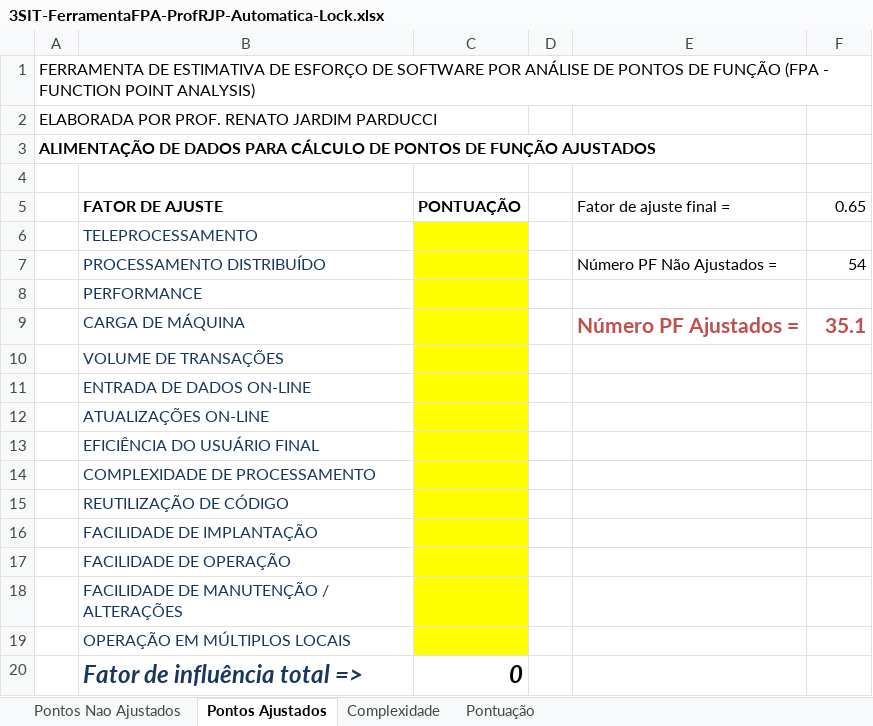
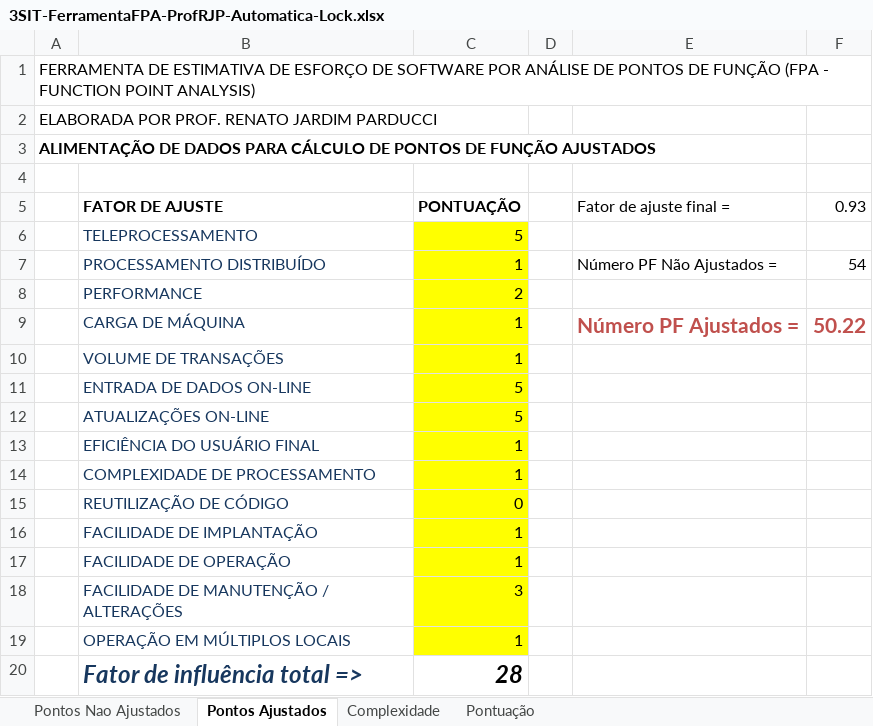
Before and after one commit to Thouser12/FPA, an Excel workbook: 3SIT-FerramentaFPA-ProfRJP-Automatica-Lock.xlsx, sheet Pontos Ajustados, drawn as a sheet; values as stored, in another font and other column widths than the file's, no borders; the diff names each change by its address in the sheet, - before the commit and + after, or states it on an @@ line.

Commit message:
fourth commit

```diff
--- a/3SIT-FerramentaFPA-ProfRJP-Automatica-Lock.xlsx (sheet Pontos Ajustados)
+++ b/3SIT-FerramentaFPA-ProfRJP-Automatica-Lock.xlsx (sheet Pontos Ajustados)
-F5: 0.65
+F5: 0.93
-C6 (PONTUAÇÃO): (empty)
+C6 (PONTUAÇÃO): 5
-C7 (PONTUAÇÃO): (empty)
+C7 (PONTUAÇÃO): 1
-C8 (PONTUAÇÃO): (empty)
+C8 (PONTUAÇÃO): 2
-C9:C10 (PONTUAÇÃO): (empty)
+C9:C10 (PONTUAÇÃO): 1
-F9 (0.93): 35.1
+F9 (0.93): 50.22
-C11:C12 (PONTUAÇÃO): (empty)
+C11:C12 (PONTUAÇÃO): 5
-C13:C14 (PONTUAÇÃO): (empty)
+C13:C14 (PONTUAÇÃO): 1
-C15 (PONTUAÇÃO): (empty)
+C15 (PONTUAÇÃO): 0
-C16:C17 (PONTUAÇÃO): (empty)
+C16:C17 (PONTUAÇÃO): 1
-C18 (PONTUAÇÃO): (empty)
+C18 (PONTUAÇÃO): 3
-C19 (PONTUAÇÃO): (empty)
+C19 (PONTUAÇÃO): 1
-C20 (PONTUAÇÃO): 0
+C20 (PONTUAÇÃO): 28
```
